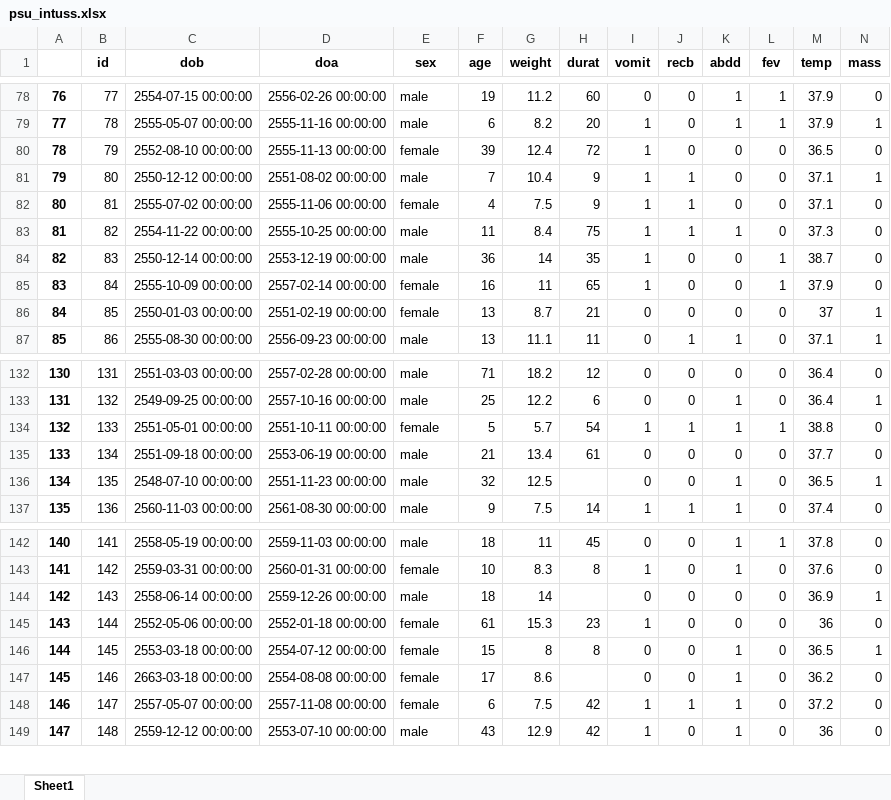
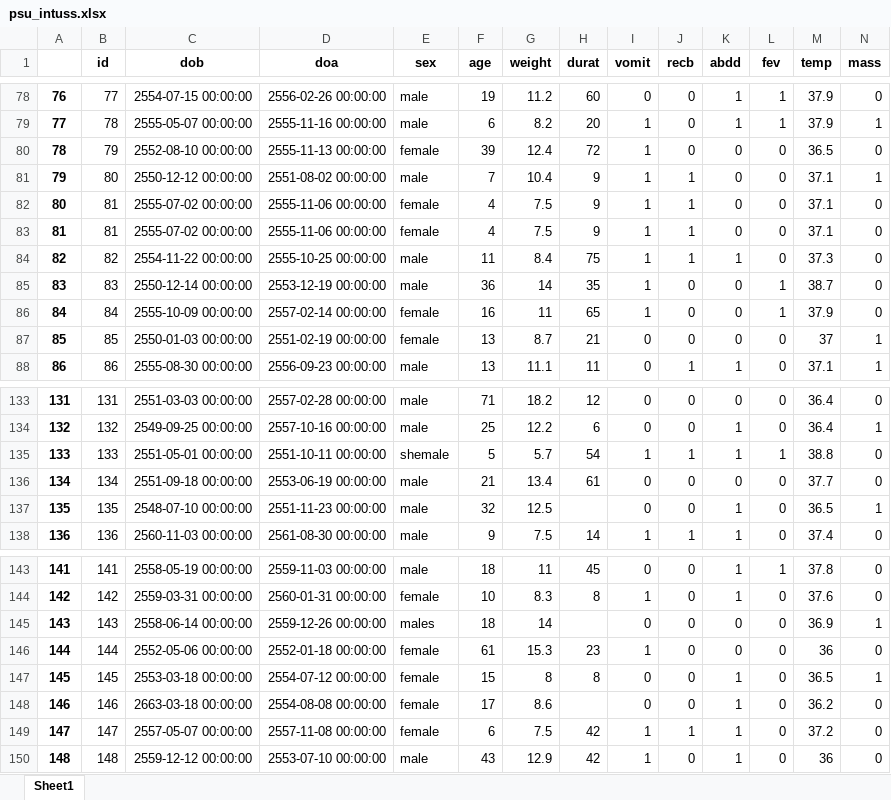
Before and after one commit to sasurasa/soda_ep1, an Excel workbook: psu_intuss.xlsx, sheet Sheet1, drawn as a sheet; only a part is shown, gaps mark what is left out; values as stored, in another font and other column widths than the file's, no borders; addresses are those after the commit; rows hold the shown columns only; the diff names each change by its address in the sheet, - before the commit and + after, or states it on an @@ line.

Commit message:
Add features for practice
Add duplication

```diff
--- a/psu_intuss.xlsx (sheet Sheet1)
+++ b/psu_intuss.xlsx (sheet Sheet1)
+row 83: 81 | 81 | 2555-07-02 00:00:00 | 2555-11-06 00:00:00 | female | 4 | 7.5 | 9 | 1 | 1 | 0 | 0 | 37.1 | 0
@@ column A renumbered from row 84 down @@
-E135 (sex): female
+E135 (sex): shemale
-E145 (sex): male
+E145 (sex): males
```
